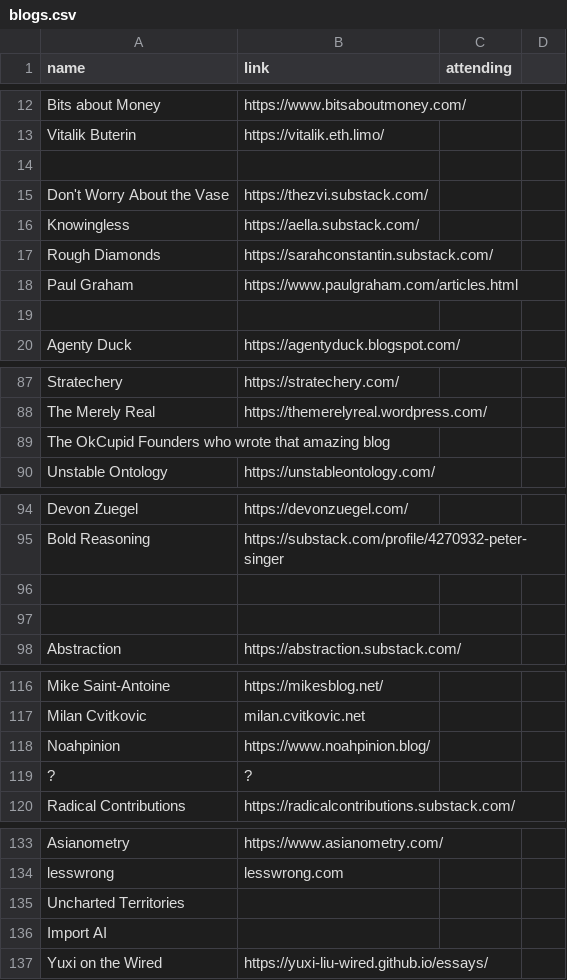
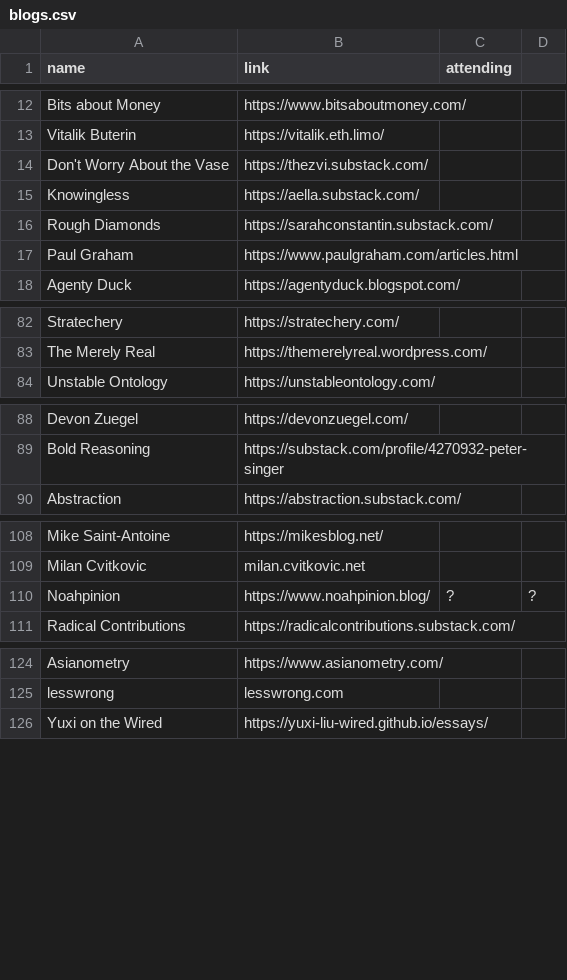
Before and after one commit to LessWrong2/lighthaven, a CSV file: blogs.csv, drawn as a sheet; only a part is shown, gaps mark what is left out; the diff covers the shown part only.

```diff
--- a/blogs.csv
+++ b/blogs.csv
@@ -13,3 +13,2 @@ Bits about Money, https://www.bitsaboutmoney.com/,
 Vitalik Buterin, https://vitalik.eth.limo/,
-, ,
 Don't Worry About the Vase, https://thezvi.substack.com/,
@@ -18,3 +17,2 @@ Rough Diamonds, https://sarahconstantin.substack.com/,
 Paul Graham, https://www.paulgraham.com/articles.html,
-, ,
 Agenty Duck, https://agentyduck.blogspot.com/,
@@ -88,3 +83,2 @@ Stratechery, https://stratechery.com/,
 The Merely Real, https://themerelyreal.wordpress.com/,
-The OkCupid Founders who wrote that amazing blog, ,
 Unstable Ontology, https://unstableontology.com/,
@@ -95,4 +89,2 @@ Devon Zuegel, https://devonzuegel.com/,
 Bold Reasoning, https://substack.com/profile/4270932-peter-singer,
-, ,
-, ,
 Abstraction, https://abstraction.substack.com/,
@@ -117,4 +109,3 @@ Mike Saint-Antoine, https://mikesblog.net/,
 Milan Cvitkovic, milan.cvitkovic.net,
-Noahpinion, https://www.noahpinion.blog/,
-?, ?,
+Noahpinion, https://www.noahpinion.blog/, ?, ?,
 Radical Contributions, https://radicalcontributions.substack.com/,
@@ -134,4 +125,2 @@ Asianometry, https://www.asianometry.com/,
 lesswrong, lesswrong.com,
-Uncharted Territories, ,
-Import AI, ,
 Yuxi on the Wired, https://yuxi-liu-wired.github.io/essays/,
```
Also changed, not shown: 3 removed rows elsewhere in this file, 5 other files.
